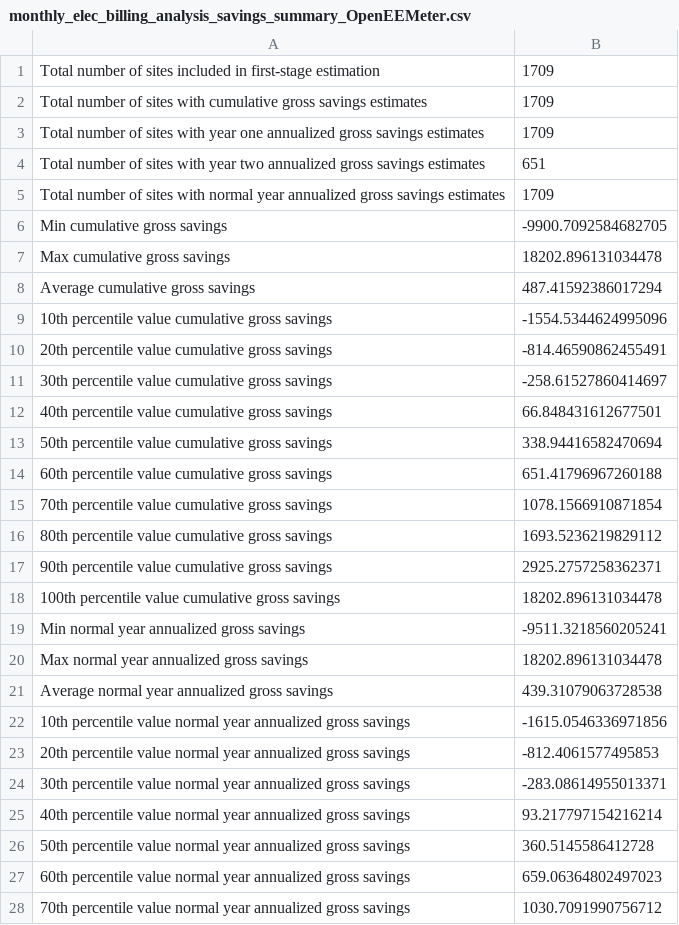
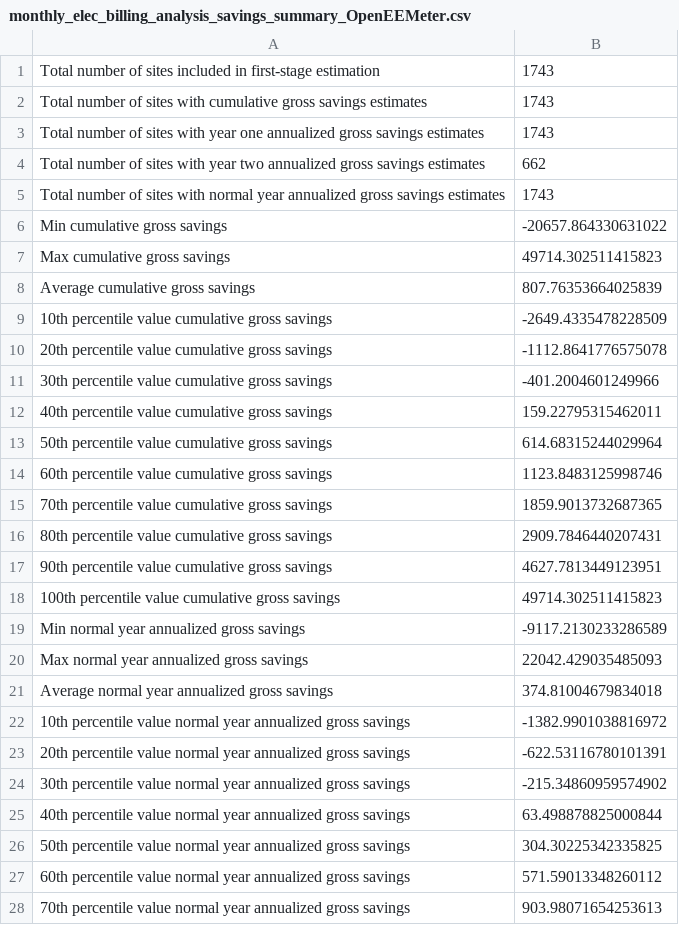
Before and after one commit to openeemeter/caltrack, a CSV file: analysis/monthly/monthly_elec_billing_analysis_savings_summary_OpenEEMeter.csv, drawn as a sheet; only a part is shown; the diff covers the shown part only.

Commit message:
Updated OpenEEMeter electric results

```diff
--- a/analysis/monthly/monthly_elec_billing_analysis_savings_summary_OpenEEMeter.csv
+++ b/analysis/monthly/monthly_elec_billing_analysis_savings_summary_OpenEEMeter.csv
@@ -1,28 +1,28 @@
-Total number of sites included in first-stage estimation,1709
-Total number of sites with cumulative gross savings estimates,1709
-Total number of sites with year one annualized gross savings estimates,1709
-Total number of sites with year two annualized gross savings estimates,651
-Total number of sites with normal year annualized gross savings estimates,1709
-Min cumulative gross savings,-9900.7092584682705
-Max cumulative gross savings,18202.896131034478
-Average cumulative gross savings,487.41592386017294
-10th percentile value cumulative gross savings,-1554.5344624995096
-20th percentile value cumulative gross savings,-814.46590862455491
-30th percentile value cumulative gross savings,-258.61527860414697
-40th percentile value cumulative gross savings,66.848431612677501
-50th percentile value cumulative gross savings,338.94416582470694
-60th percentile value cumulative gross savings,651.41796967260188
-70th percentile value cumulative gross savings,1078.1566910871854
-80th percentile value cumulative gross savings,1693.5236219829112
-90th percentile value cumulative gross savings,2925.2757258362371
-100th percentile value cumulative gross savings,18202.896131034478
-Min normal year annualized gross savings,-9511.3218560205241
-Max normal year annualized gross savings,18202.896131034478
-Average normal year annualized gross savings,439.31079063728538
-10th percentile value normal year annualized gross savings,-1615.0546336971856
-20th percentile value normal year annualized gross savings,-812.4061577495853
-30th percentile value normal year annualized gross savings,-283.08614955013371
-40th percentile value normal year annualized gross savings,93.217797154216214
-50th percentile value normal year annualized gross savings,360.5145586412728
-60th percentile value normal year annualized gross savings,659.06364802497023
-70th percentile value normal year annualized gross savings,1030.7091990756712
+Total number of sites included in first-stage estimation,1743
+Total number of sites with cumulative gross savings estimates,1743
+Total number of sites with year one annualized gross savings estimates,1743
+Total number of sites with year two annualized gross savings estimates,662
+Total number of sites with normal year annualized gross savings estimates,1743
+Min cumulative gross savings,-20657.864330631022
+Max cumulative gross savings,49714.302511415823
+Average cumulative gross savings,807.76353664025839
+10th percentile value cumulative gross savings,-2649.4335478228509
+20th percentile value cumulative gross savings,-1112.8641776575078
+30th percentile value cumulative gross savings,-401.2004601249966
+40th percentile value cumulative gross savings,159.22795315462011
+50th percentile value cumulative gross savings,614.68315244029964
+60th percentile value cumulative gross savings,1123.8483125998746
+70th percentile value cumulative gross savings,1859.9013732687365
+80th percentile value cumulative gross savings,2909.7846440207431
+90th percentile value cumulative gross savings,4627.7813449123951
+100th percentile value cumulative gross savings,49714.302511415823
+Min normal year annualized gross savings,-9117.2130233286589
+Max normal year annualized gross savings,22042.429035485093
+Average normal year annualized gross savings,374.81004679834018
+10th percentile value normal year annualized gross savings,-1382.9901038816972
+20th percentile value normal year annualized gross savings,-622.53116780101391
+30th percentile value normal year annualized gross savings,-215.34860959574902
+40th percentile value normal year annualized gross savings,63.498878825000844
+50th percentile value normal year annualized gross savings,304.30225342335825
+60th percentile value normal year annualized gross savings,571.59013348260112
+70th percentile value normal year annualized gross savings,903.98071654253613
```
Also changed, not shown: 13 added rows and 26 edited cells elsewhere in this file.
